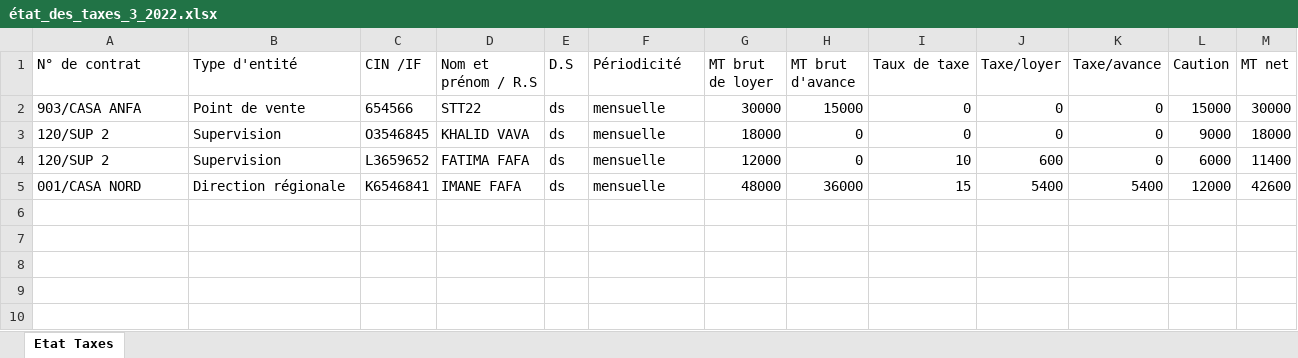
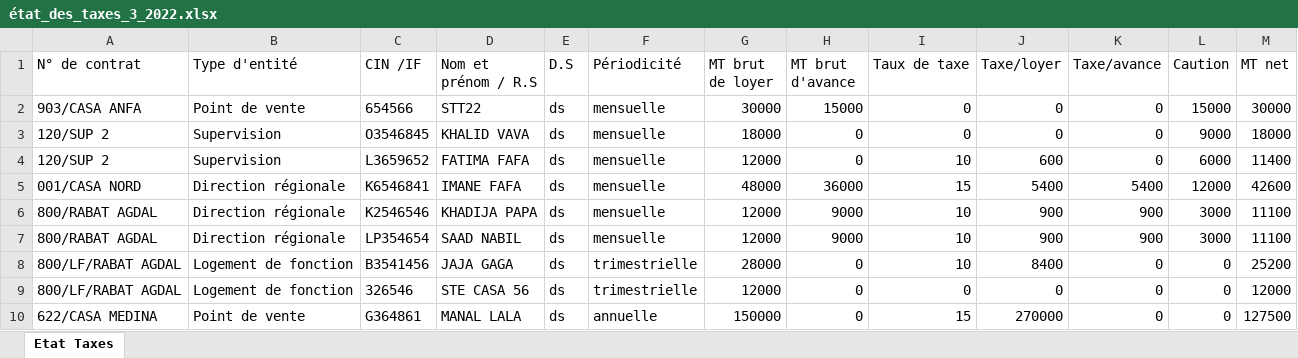
Before and after one commit to anasmasti/loyer-back, an Excel workbook: download/generated situation/état_des_taxes_xlsx/état_des_taxes_3_2022.xlsx, sheet Etat Taxes, drawn as a sheet; values as stored, in another font and other column widths than the file's, no borders; the diff names each change by its address in the sheet, - before the commit and + after, or states it on an @@ line.

Commit message:
Fix template taxe issue

```diff
--- a/download/generated situation/état_des_taxes_xlsx/état_des_taxes_3_2022.xlsx (sheet Etat Taxes)
+++ b/download/generated situation/état_des_taxes_xlsx/état_des_taxes_3_2022.xlsx (sheet Etat Taxes)
+row 6: 800/RABAT AGDAL | Direction régionale | K2546546 | KHADIJA PAPA | ds | mensuelle | 12000 | 9000 | 10 | 900 | 900 | 3000 | 11100
+row 7: 800/RABAT AGDAL | Direction régionale | LP354654 | SAAD NABIL | ds | mensuelle | 12000 | 9000 | 10 | 900 | 900 | 3000 | 11100
+row 8: 800/LF/RABAT AGDAL | Logement de fonction | B3541456 | JAJA GAGA | ds | trimestrielle | 28000 | 0 | 10 | 8400 | 0 | 0 | 25200
+row 9: 800/LF/RABAT AGDAL | Logement de fonction | 326546 | STE CASA 56 | ds | trimestrielle | 12000 | 0 | 0 | 0 | 0 | 0 | 12000
+row 10: 622/CASA MEDINA | Point de vente | G364861 | MANAL LALA | ds | annuelle | 150000 | 0 | 15 | 270000 | 0 | 0 | 127500
```
Also changed, not shown: download/generated situation/état_des_virements_xlsx/état_des_virements_3_2022.xlsx, 47 other files.
